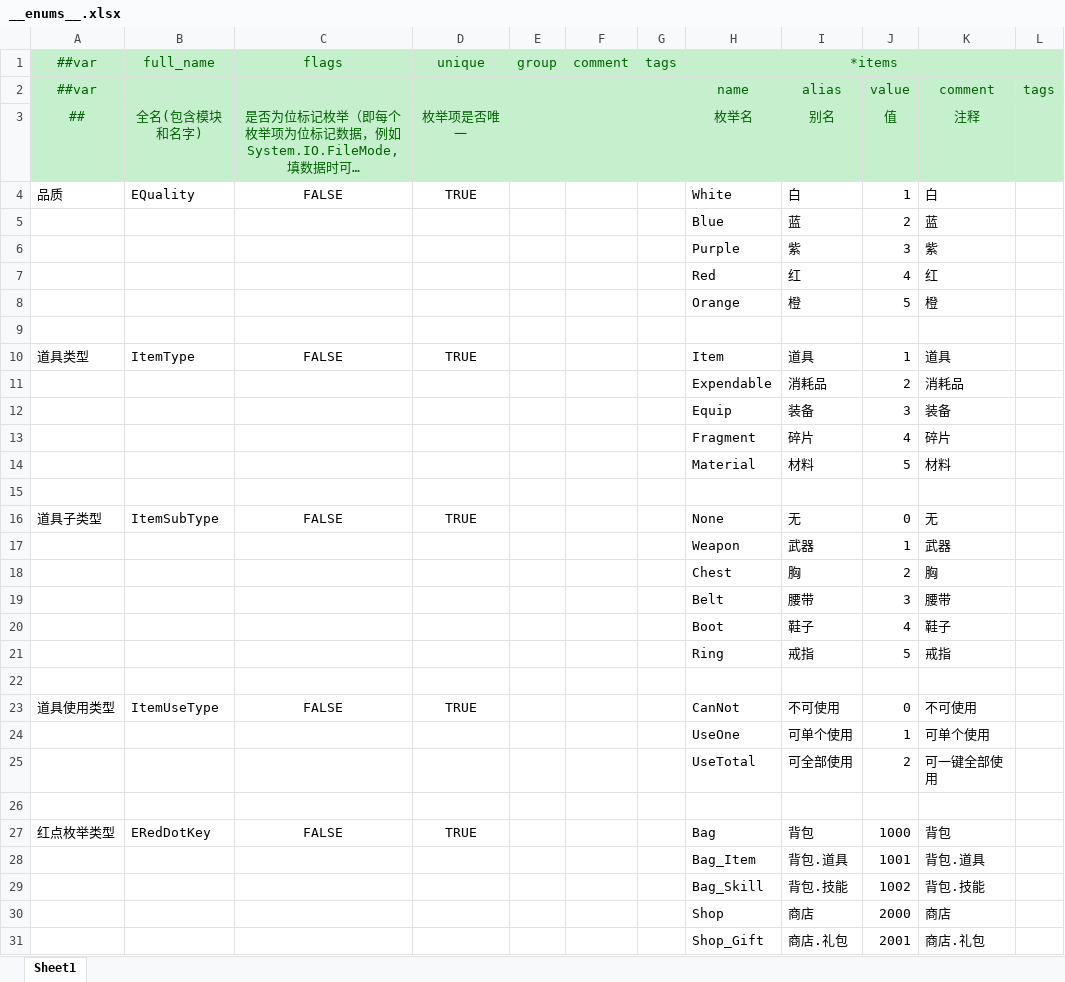
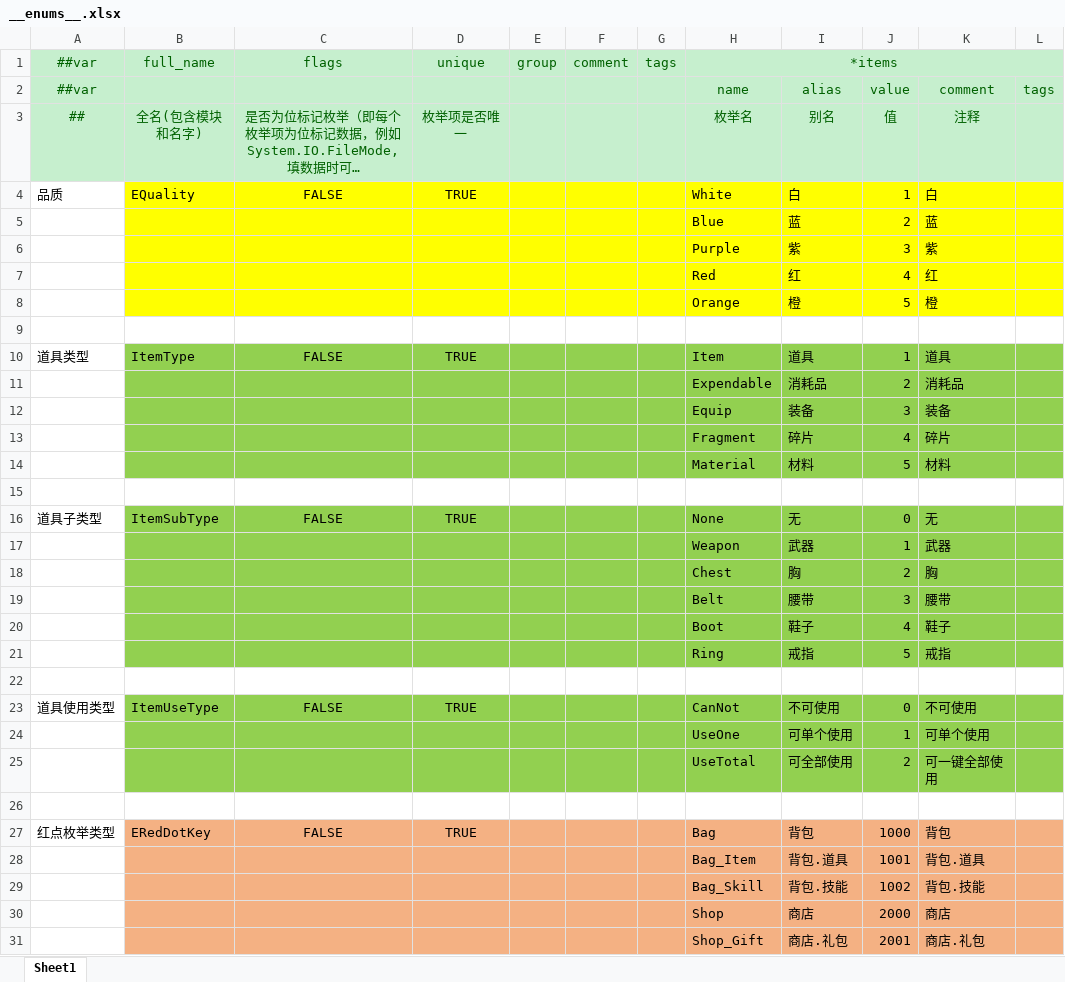
Before and after one commit to MrZhiFu/FuFramework2.0, an Excel workbook: Config/Excels/__enums__.xlsx, sheet Sheet1, drawn as a sheet; only a part is shown; long unchanged cells end in …; values as stored, in another font and other column widths than the file's, no borders; the diff covers the shown part only; the diff names each change by its address in the sheet, - before the commit and + after, or states it on an @@ line.

```diff
--- a/Config/Excels/__enums__.xlsx (sheet Sheet1)
+++ b/Config/Excels/__enums__.xlsx (sheet Sheet1)
-B4:L8 fill: none
+B4:L8 fill: #FFFF00
-B10:L14 fill: none
+B10:L14 fill: #92D050
-B16:L21 fill: none
+B16:L21 fill: #92D050
-B23:L25 fill: none
+B23:L25 fill: #92D050
-B27:L31 fill: none
+B27:L31 fill: #F4B183
```
Also changed, not shown: 2 removed rows, 8 edited cells and cell formats elsewhere in this sheet, Config/Excels/Tables/D-Item-道具表.xlsx, Config/Excels/Tables/E-EntityGroup-实体组配置表.xlsx, 3 other files.
